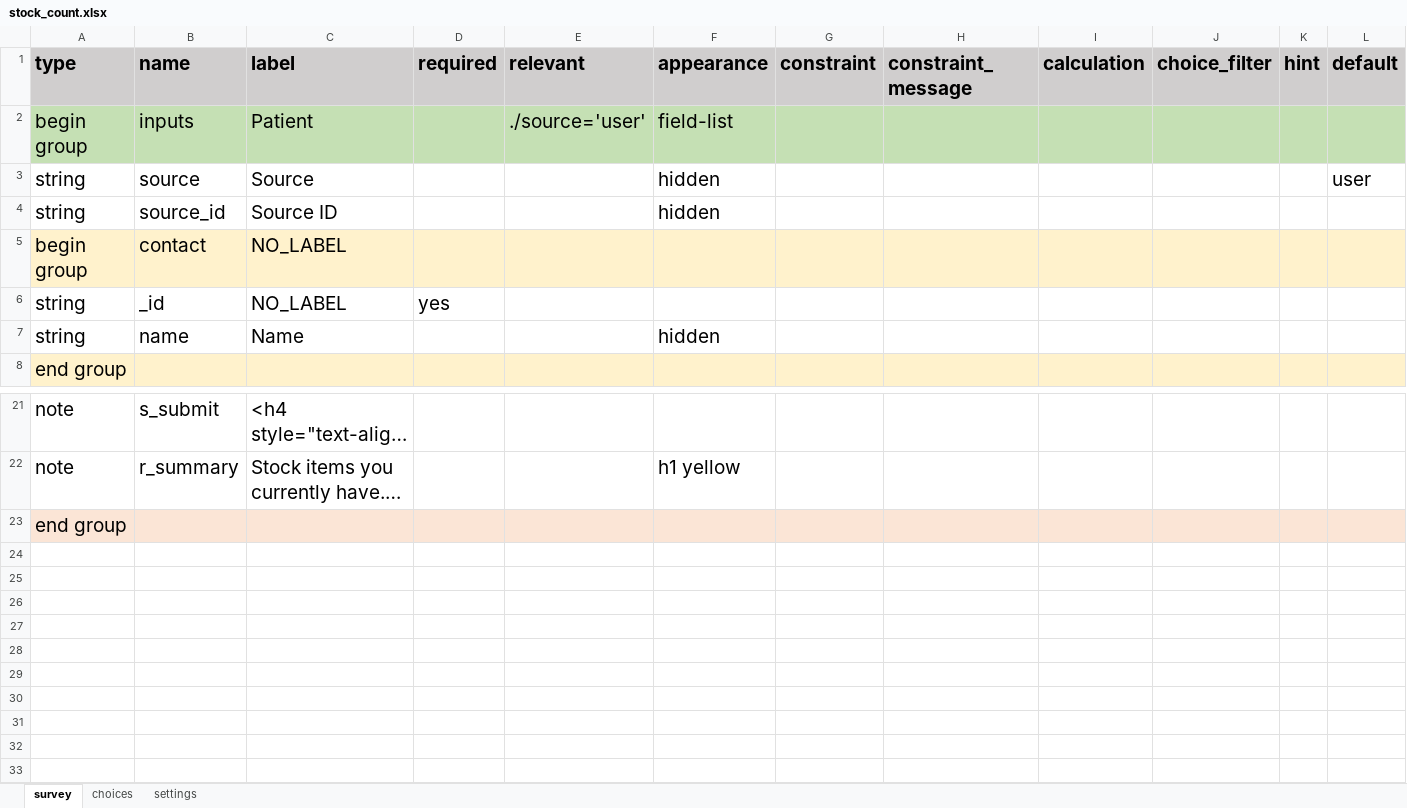
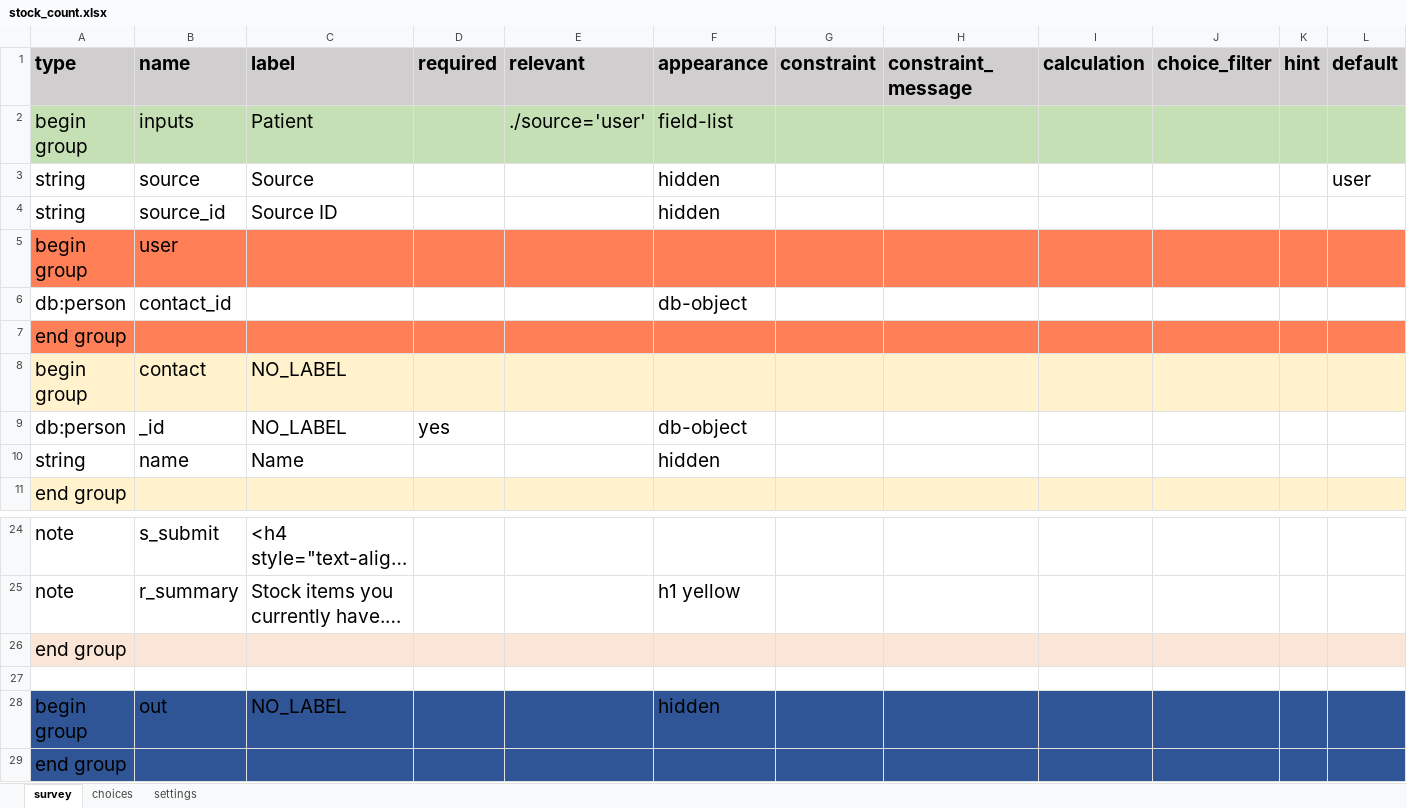
Before and after one commit to medic/cht-stock-monitoring-workflow, an Excel workbook: templates/stock_count.xlsx, sheet survey, drawn as a sheet; only a part is shown, gaps mark what is left out; long unchanged cells end in …; values as stored, in another font and other column widths than the file's, no borders; addresses are those after the commit; rows hold the shown columns only; the diff covers the shown part only; the diff names each change by its address in the sheet, - before the commit and + after, or states it on an @@ line.

Commit message:
add item rows to stock and consumption log forms

```diff
--- a/templates/stock_count.xlsx (sheet survey)
+++ b/templates/stock_count.xlsx (sheet survey)
+row 5: begin group | user
+row 6: db:person | contact_id |  |  |  | db-object
+row 7: end group
-A9 (type): string
+A9 (type): db:person
-F9 (appearance): (empty)
+F9 (appearance): db-object
+row 26: end group
+row 27: (empty)
+row 28: begin group | out | NO_LABEL |  |  | hidden
-A29:L29 fill: #FBE5D6
+A29:L29 fill: #2F5597
```
Also changed, not shown: cell formats elsewhere in this sheet, templates/consumption_log.xlsx, 5 other files.
